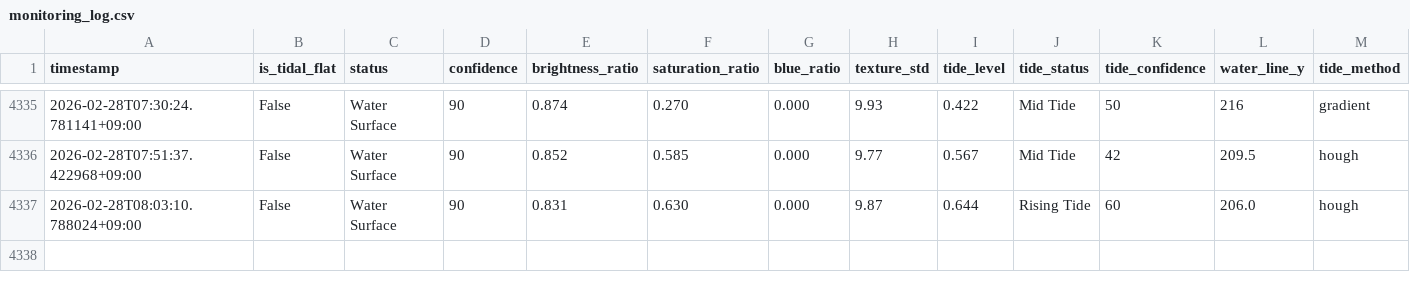
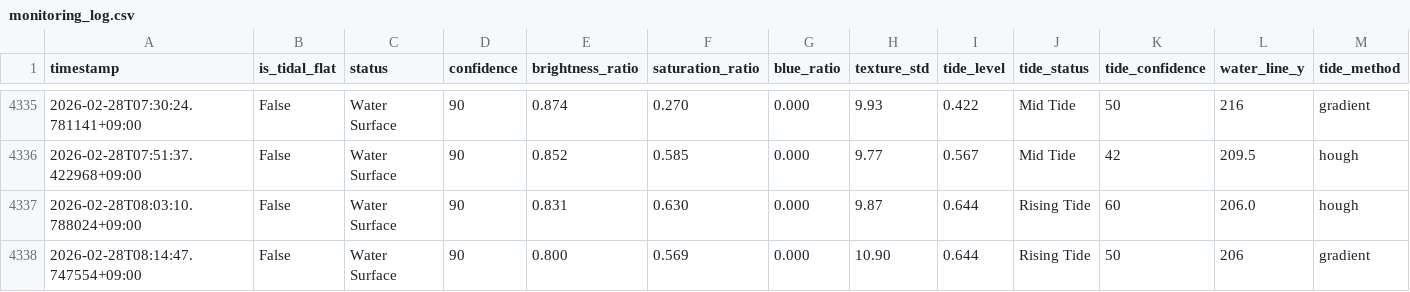
Before and after one commit to kitsukisaiseikyo-byte/nayako-higata, a CSV file: results/monitoring_log.csv, drawn as a sheet; only a part is shown, gaps mark what is left out; rows hold the shown columns only; the diff names each change by its address in the sheet, - before the commit and + after, or states it on an @@ line.

```diff
--- a/results/monitoring_log.csv
+++ b/results/monitoring_log.csv
+row 4338: 2026-02-28T08:14:47.747554+09:00 | False | Water Surface | 90 | 0.800 | 0.569 | 0.000 | 10.90 | 0.644 | Rising Tide | 50 | 206 | gradient
```
Also changed, not shown: 3 other files.
